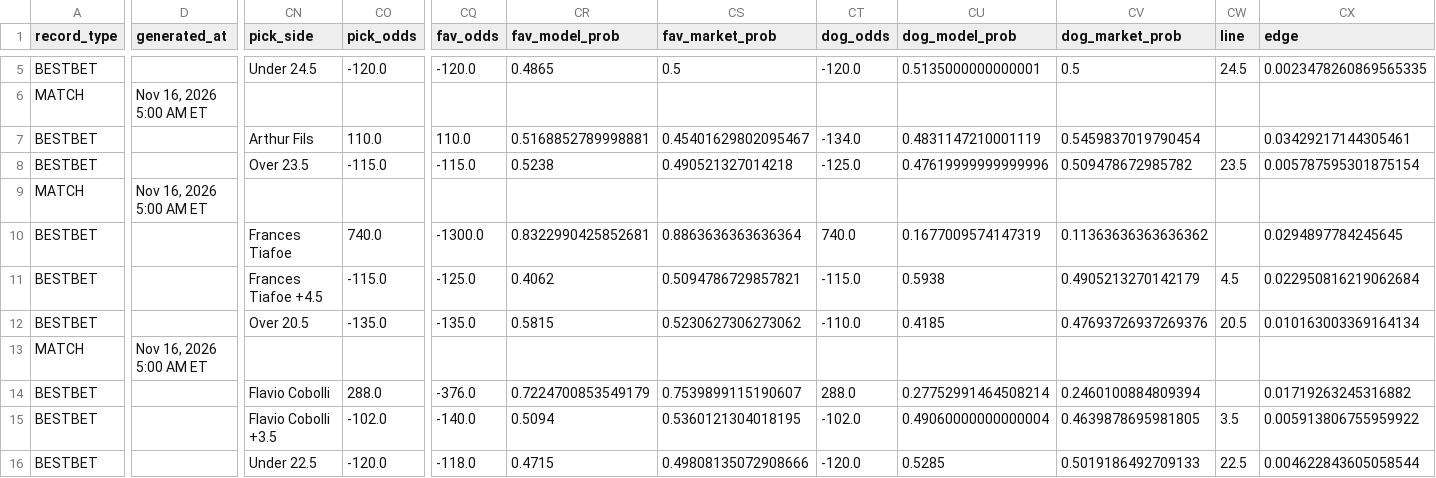
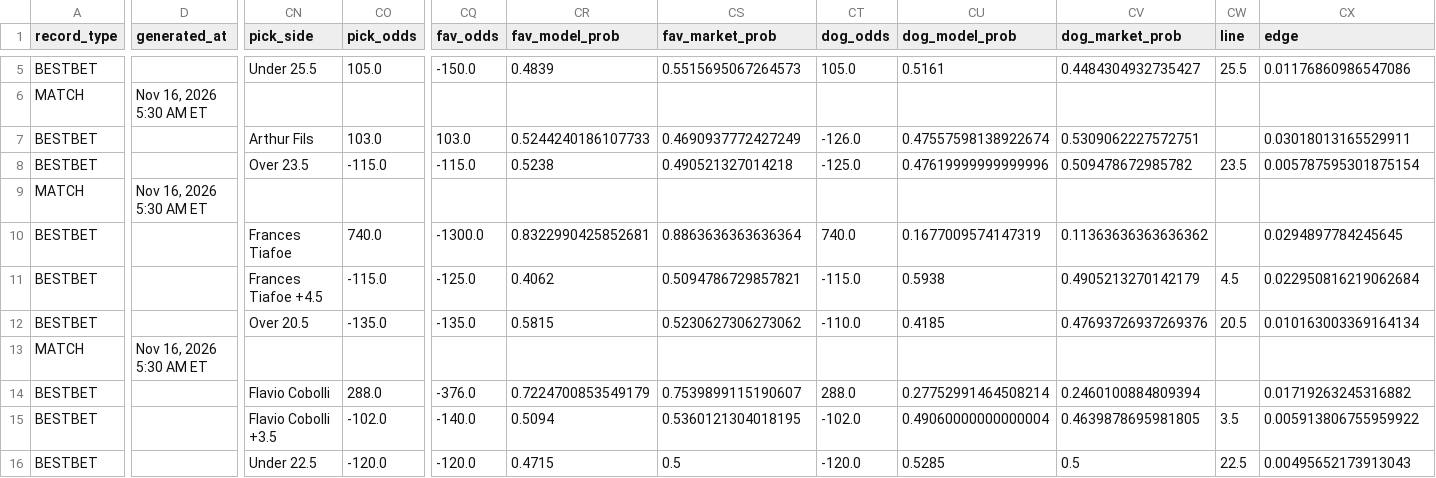
Before and after one commit to chrisgimino/tennismodel, a CSV file: slate_widget.csv, drawn as a sheet; only a part is shown, gaps mark what is left out; the diff covers the shown part only; the diff names each change by its address in the sheet, - before the commit and + after, or states it on an @@ line.

```diff
--- a/slate_widget.csv
+++ b/slate_widget.csv
-CN5 (pick_side): Under 24.5
+CN5 (pick_side): Under 25.5
-CO5 (pick_odds): -120.0
+CO5 (pick_odds): 105.0
-CQ5 (fav_odds): -120.0
+CQ5 (fav_odds): -150.0
-CR5 (fav_model_prob): 0.4865
+CR5 (fav_model_prob): 0.4839
-CS5 (fav_market_prob): 0.5
+CS5 (fav_market_prob): 0.5515695067264573
-CT5 (dog_odds): -120.0
+CT5 (dog_odds): 105.0
-CU5 (dog_model_prob): 0.5135000000000001
+CU5 (dog_model_prob): 0.5161
-CV5 (dog_market_prob): 0.5
+CV5 (dog_market_prob): 0.4484304932735427
-CW5 (line): 24.5
+CW5 (line): 25.5
-CX5 (edge): 0.0023478260869565335
+CX5 (edge): 0.01176860986547086
-D6 (generated_at): Nov 16, 2026 5:00 AM ET
+D6 (generated_at): Nov 16, 2026 5:30 AM ET
-CO7 (pick_odds): 110.0
+CO7 (pick_odds): 103.0
-CQ7 (fav_odds): 110.0
+CQ7 (fav_odds): 103.0
-CR7 (fav_model_prob): 0.5168852789998881
+CR7 (fav_model_prob): 0.5244240186107733
-CS7 (fav_market_prob): 0.45401629802095467
+CS7 (fav_market_prob): 0.4690937772427249
-CT7 (dog_odds): -134.0
+CT7 (dog_odds): -126.0
-CU7 (dog_model_prob): 0.4831147210001119
+CU7 (dog_model_prob): 0.47557598138922674
-CV7 (dog_market_prob): 0.5459837019790454
+CV7 (dog_market_prob): 0.5309062227572751
-CX7 (edge): 0.03429217144305461
+CX7 (edge): 0.03018013165529911
-D9 (generated_at): Nov 16, 2026 5:00 AM ET
+D9 (generated_at): Nov 16, 2026 5:30 AM ET
-D13 (generated_at): Nov 16, 2026 5:00 AM ET
+D13 (generated_at): Nov 16, 2026 5:30 AM ET
-CQ16 (fav_odds): -118.0
+CQ16 (fav_odds): -120.0
-CS16 (fav_market_prob): 0.49808135072908666
+CS16 (fav_market_prob): 0.5
-CV16 (dog_market_prob): 0.5019186492709133
+CV16 (dog_market_prob): 0.5
-CX16 (edge): 0.004622843605058544
+CX16 (edge): 0.00495652173913043
```
Also changed, not shown: 38 edited cells elsewhere in this file.
